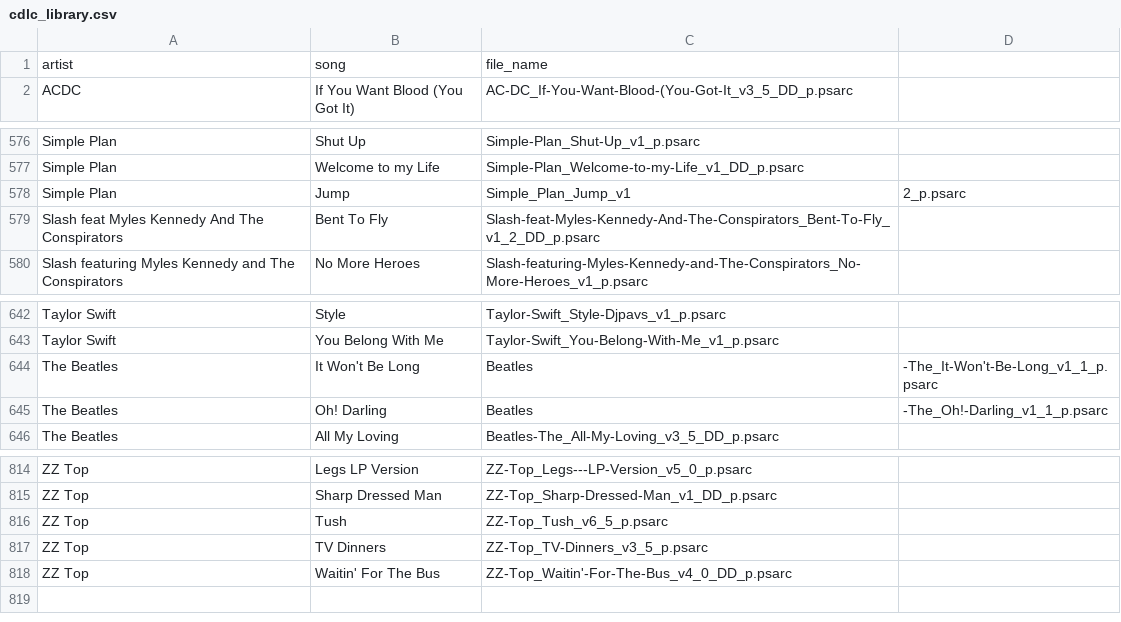
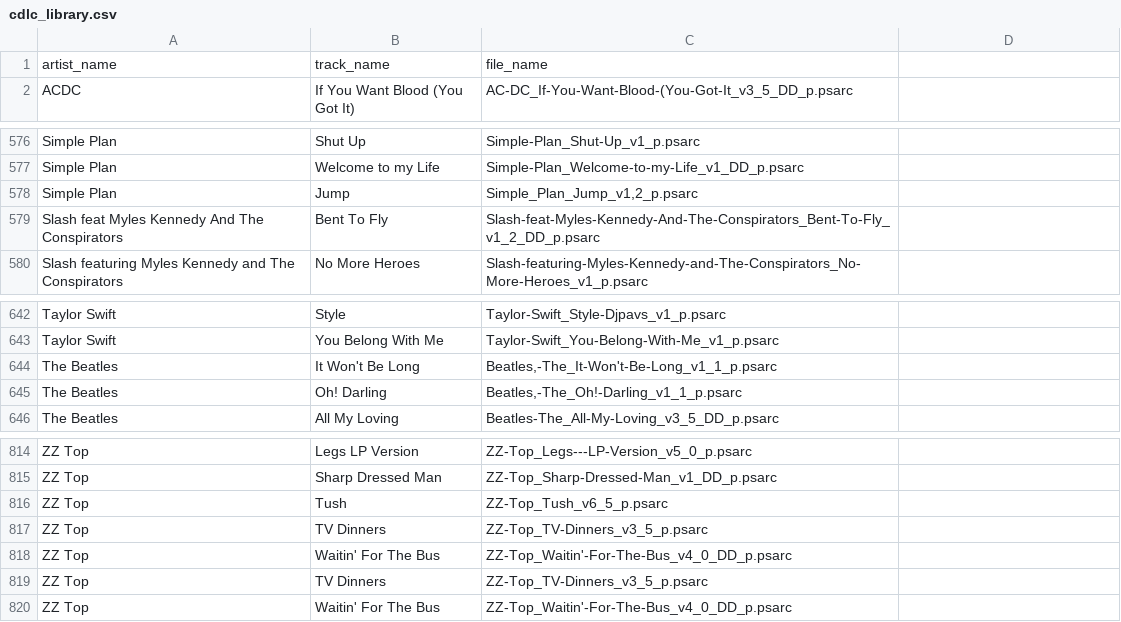
Before and after one commit to santiwolf92/rocksmith-rec-engine, a CSV file: cdlc_library.csv, drawn as a sheet; only a part is shown, gaps mark what is left out; removed rows and columns are numbered as before the commit, all else as after; the diff names each change by its address in the sheet, - before the commit and + after, or states it on an @@ line.

Commit message:
Update cdlc_library.csv

```diff
--- a/cdlc_library.csv
+++ b/cdlc_library.csv
-row 1: artist | song | file_name
+row 1: artist_name | track_name | file_name
-C578: Simple_Plan_Jump_v1
+C578: Simple_Plan_Jump_v1,2_p.psarc
-D578: 2_p.psarc
+D578: (empty)
-C644: Beatles
+C644: Beatles,-The_It-Won't-Be-Long_v1_1_p.psarc
-D644: -The_It-Won't-Be-Long_v1_1_p.psarc
+D644: (empty)
-C645: Beatles
+C645: Beatles,-The_Oh!-Darling_v1_1_p.psarc
-D645: -The_Oh!-Darling_v1_1_p.psarc
+D645: (empty)
+row 817: ZZ Top | TV Dinners | ZZ-Top_TV-Dinners_v3_5_p.psarc
+row 818: ZZ Top | Waitin' For The Bus | ZZ-Top_Waitin'-For-The-Bus_v4_0_DD_p.psarc
```
